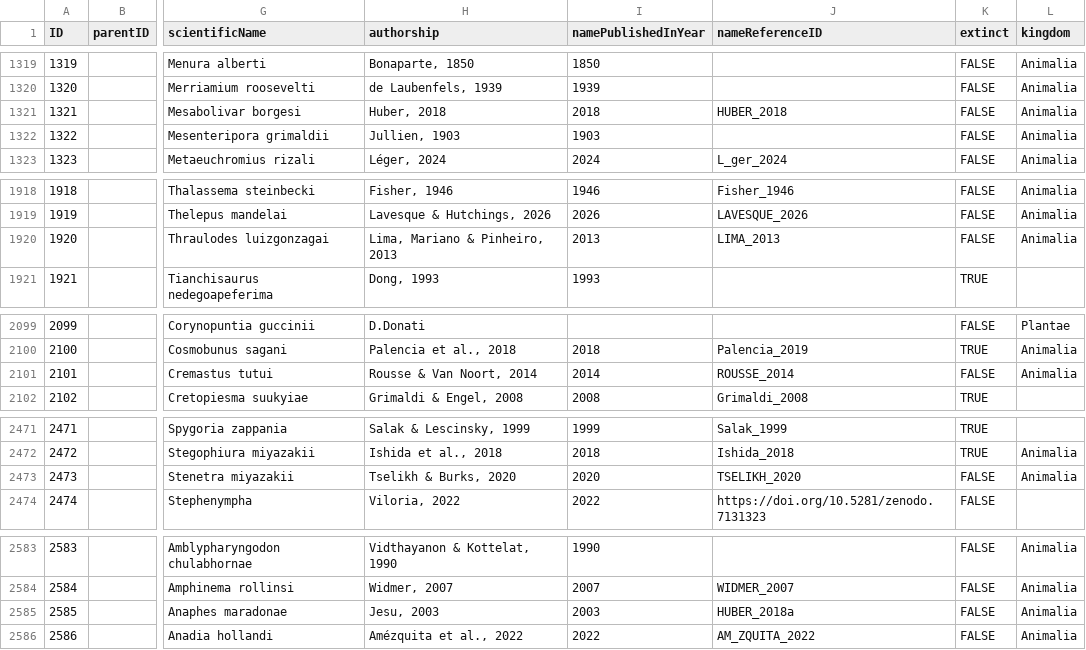
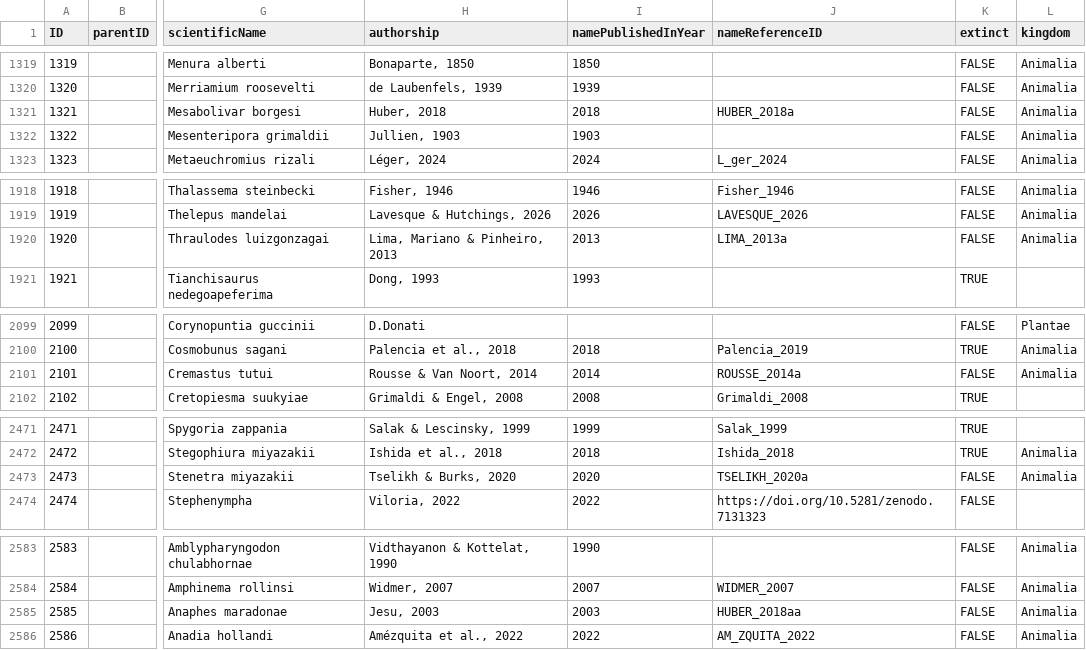
Before and after one commit to mdoering/famous-organism, a TSV file: name_usage.tsv, drawn as a sheet; only a part is shown, gaps mark what is left out; the diff covers the shown part only; the diff names each change by its address in the sheet, - before the commit and + after, or states it on an @@ line.

```diff
--- a/name_usage.tsv
+++ b/name_usage.tsv
-J1321 (nameReferenceID): HUBER_2018
+J1321 (nameReferenceID): HUBER_2018a
-J1920 (nameReferenceID): LIMA_2013
+J1920 (nameReferenceID): LIMA_2013a
-J2101 (nameReferenceID): ROUSSE_2014
+J2101 (nameReferenceID): ROUSSE_2014a
-J2473 (nameReferenceID): TSELIKH_2020
+J2473 (nameReferenceID): TSELIKH_2020a
-J2585 (nameReferenceID): HUBER_2018a
+J2585 (nameReferenceID): HUBER_2018aa
```
Also changed, not shown: 12 edited cells elsewhere in this file, 2 other files.
